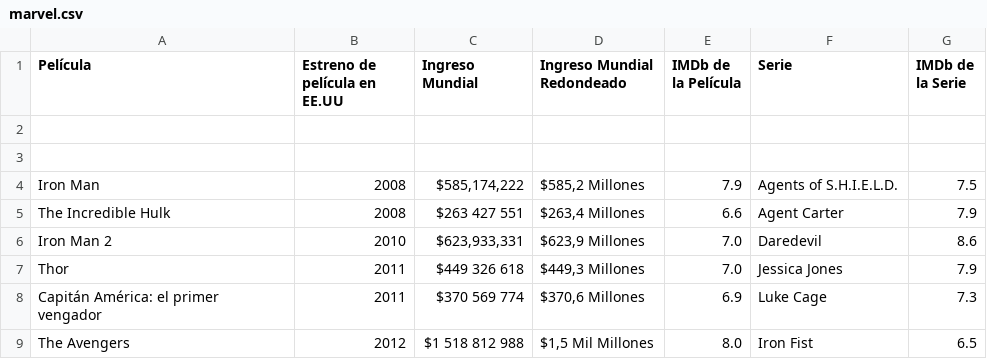
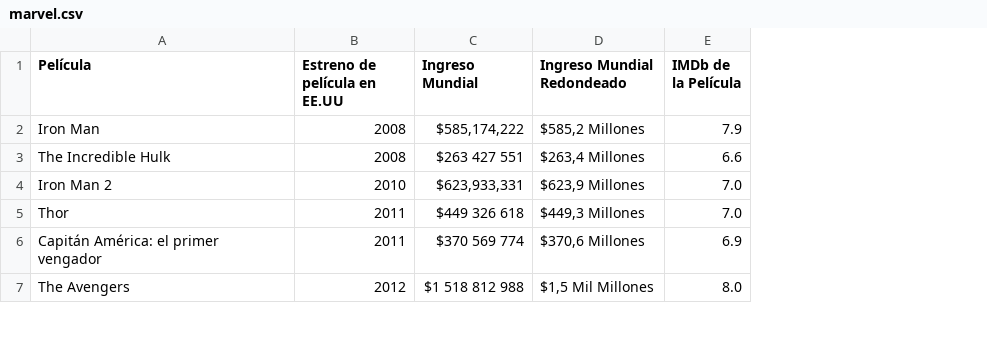
Before and after one commit to JM-Benites/datasets, a CSV file: marvel.csv, drawn as a sheet; only a part is shown; removed rows and columns are numbered as before the commit, all else as after; the diff covers the shown part only; the diff names each change by its address in the sheet, - before the commit and + after, or states it on an @@ line.

```diff
--- a/marvel.csv
+++ b/marvel.csv
-column F (Serie), rows 4-9: Agents of S.H.I.E.L.D. | Agent Carter | Daredevil | Jessica Jones | Luke Cage | Iron Fist
-column G (IMDb de la Serie), rows 4-9: 7.5 | 7.9 | 8.6 | 7.9 | 7.3 | 6.5
-row 2: (empty)
-row 3: (empty)
```
Also changed, not shown: 20 added rows and 2 edited cells elsewhere in this file.
